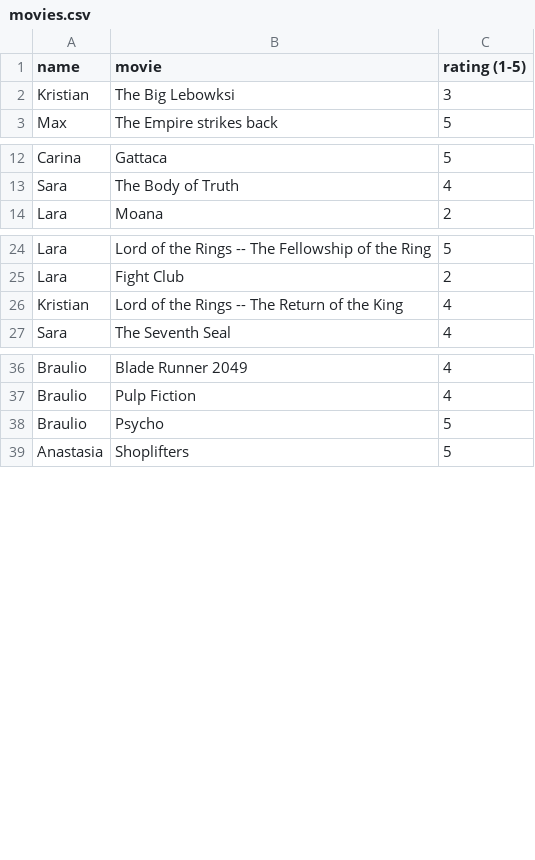
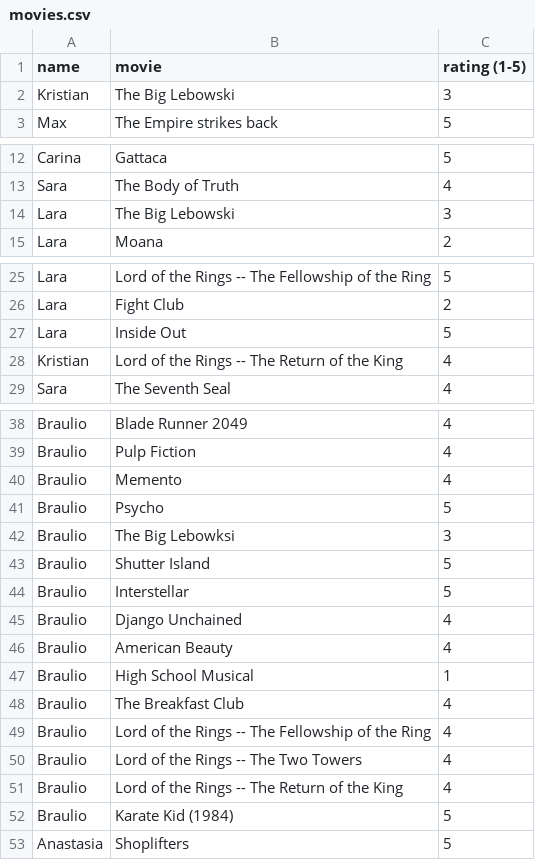
Before and after one commit to brauliotegui/SPICED, a CSV file: Week_10/movies.csv, drawn as a sheet; only a part is shown, gaps mark what is left out; the diff covers the shown part only.

```diff
--- a/Week_10/movies.csv
+++ b/Week_10/movies.csv
@@ -1,3 +1,3 @@
 name,movie,rating (1-5)
-Kristian,The Big Lebowksi,3
+Kristian,The Big Lebowski,3
 Max,The Empire strikes back,5
@@ -13,2 +13,3 @@ Carina,Gattaca,5
 Sara,The Body of Truth,4
+Lara,The Big Lebowski,3
 Lara,Moana,2
@@ -25,2 +26,3 @@ Lara,Lord of the Rings -- The Fellowship of the Ring,5
 Lara,Fight Club,2
+Lara,Inside Out,5
 Kristian,Lord of the Rings -- The Return of the King,4
@@ -37,3 +39,15 @@ Braulio,Blade Runner 2049,4
 Braulio,Pulp Fiction,4
+Braulio,Memento,4
 Braulio,Psycho,5
+Braulio,The Big Lebowksi,3
+Braulio,Shutter Island,5
+Braulio,Interstellar,5
+Braulio,Django Unchained,4
+Braulio,American Beauty,4
+Braulio,High School Musical,1
+Braulio,The Breakfast Club,4
+Braulio,Lord of the Rings -- The Fellowship of the Ring,4
+Braulio,Lord of the Rings -- The Two Towers,4
+Braulio,Lord of the Rings -- The Return of the King,4
+Braulio,Karate Kid (1984),5
 Anastasia,Shoplifters,5
```
Also changed, not shown: 22 added rows, 2 removed rows and 1 edited cell elsewhere in this file, 16 other files.
